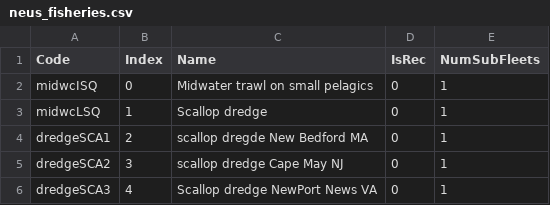
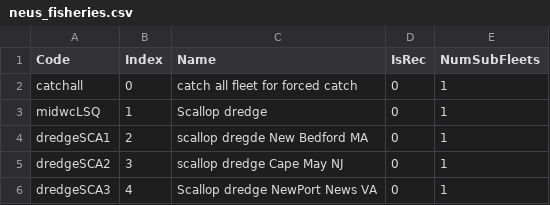
Before and after one commit to NEFSC/READ-EDAB-neusAtlantis, a CSV file: currentVersion/neus_fisheries.csv, drawn as a sheet; only a part is shown.

Commit message:
change fleet 1 to be labelled catchall

```diff
--- a/currentVersion/neus_fisheries.csv
+++ b/currentVersion/neus_fisheries.csv
@@ -1,3 +1,3 @@
 Code,Index,Name,IsRec,NumSubFleets
-midwcISQ,0,Midwater trawl on small pelagics,0,1
+catchall,0,catch all fleet for forced catch,0,1
 midwcLSQ,1,Scallop dredge,0,1
```
